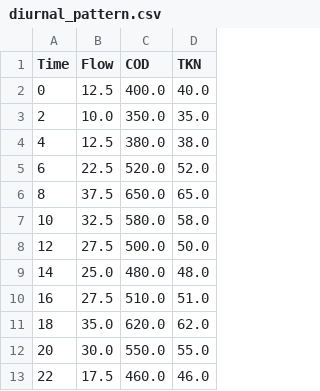
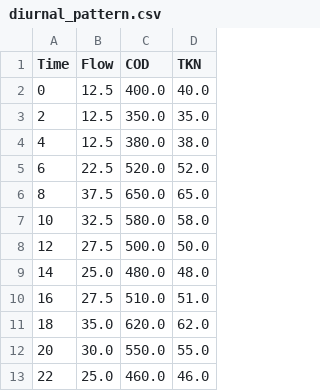
Before and after one commit to chas-mellish/uct-activated-sludge, a CSV file: examples/diurnal_pattern.csv, drawn as a sheet.

Commit message:
Fix review issue #7: Correct diurnal CSV flow values to match 25 ML/d spec average
Two flow values were incorrect: t=2 had 10.0 (should be 12.5, the 0.5x trough)
and t=22 had 17.5 (should be 25.0). Sum now 300.0, average 25.0 ML/d.
Also synced the same values in docs/usage-guide.md code blocks.

```diff
--- a/examples/diurnal_pattern.csv
+++ b/examples/diurnal_pattern.csv
@@ -2,3 +2,3 @@ Time,Flow,COD,TKN
 0,12.5,400.0,40.0
-2,10.0,350.0,35.0
+2,12.5,350.0,35.0
 4,12.5,380.0,38.0
@@ -12,2 +12,2 @@ Time,Flow,COD,TKN
 20,30.0,550.0,55.0
-22,17.5,460.0,46.0
+22,25.0,460.0,46.0
```
Also changed, not shown: 1 other file.
